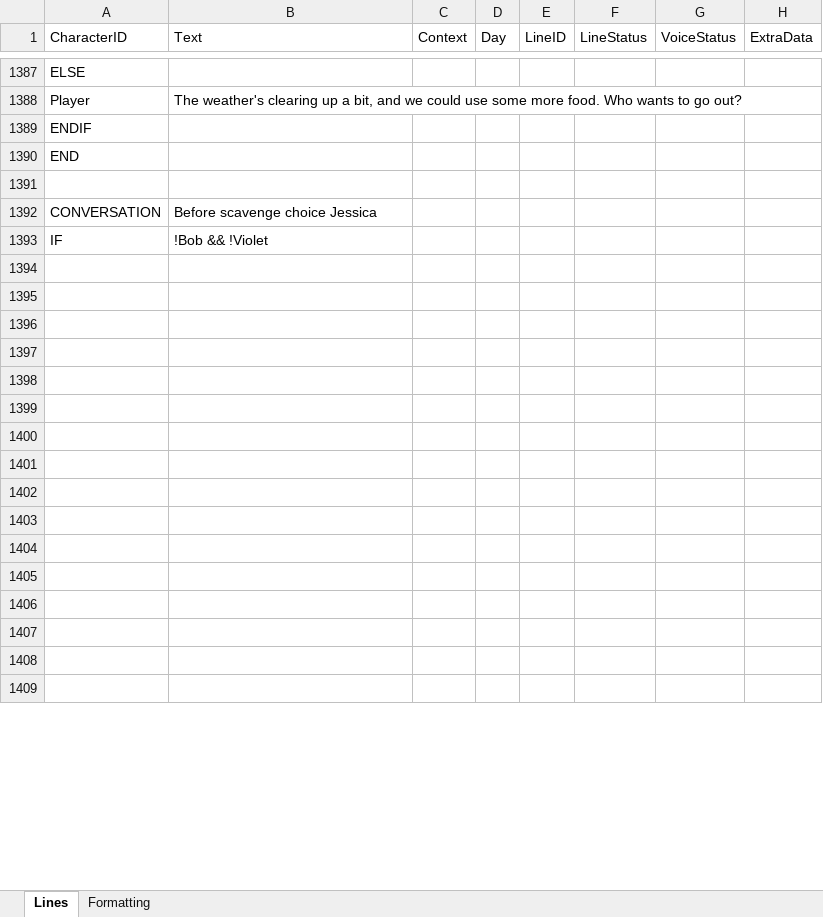
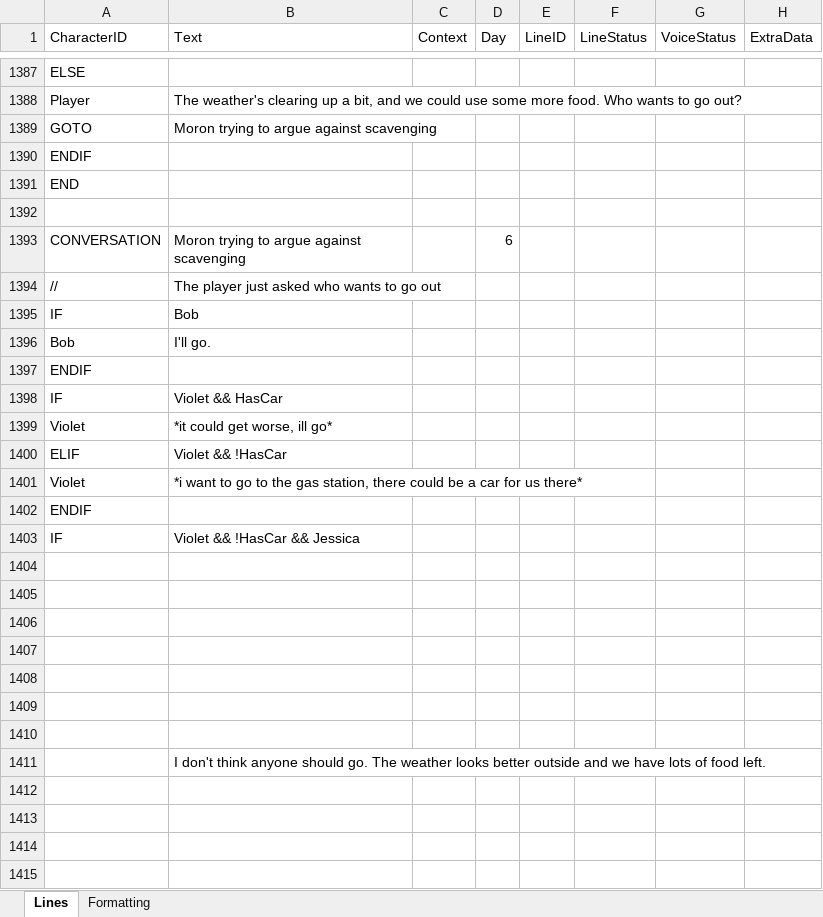
Before and after one commit to Tobogganeer/BeyondTheDoor, an Excel workbook: Lines.xlsx, sheet Lines, drawn as a sheet; only a part is shown, gaps mark what is left out; the shorter side is filled out with more unchanged rows; values as stored, in another font and other column widths than the file's, no borders; conditional formats not drawn; addresses are those after the commit; the diff covers the shown part only; the diff names each change by its address in the sheet, - before the commit and + after, or states it on an @@ line.

Commit message:
Progress on Jessica scavenging

```diff
--- a/Lines.xlsx (sheet Lines)
+++ b/Lines.xlsx (sheet Lines)
+row 1389: GOTO | Moron trying to argue against scavenging
-B1393 (Text): Before scavenge choice Jessica
+B1393 (Text): Moron trying to argue against scavenging
-D1393 (Day): (empty)
+D1393 (Day): 6
+row 1394: // | The player just asked who wants to go out
+row 1395: IF | Bob
+row 1396: Bob | I'll go.
+row 1397: ENDIF
-B1398 (Text): !Bob && !Violet
+B1398 (Text): Violet && HasCar
+row 1399: Violet | *it could get worse, ill go*
+row 1400: ELIF | Violet && !HasCar
+row 1401: Violet | *i want to go to the gas station, there could be a car for us there*
+row 1402: ENDIF
+row 1403: IF | Violet && !HasCar && Jessica
+row 1404: (empty)
+row 1405: (empty)
+row 1406: (empty)
+row 1407: (empty)
+row 1408: (empty)
+row 1409: (empty)
+row 1410: (empty)
+row 1411:  | I don't think anyone should go. The weather looks better outside and we have lots of food left.
```
Also changed, not shown: 38 added rows, 56 removed rows and 15 edited cells elsewhere in this sheet.
